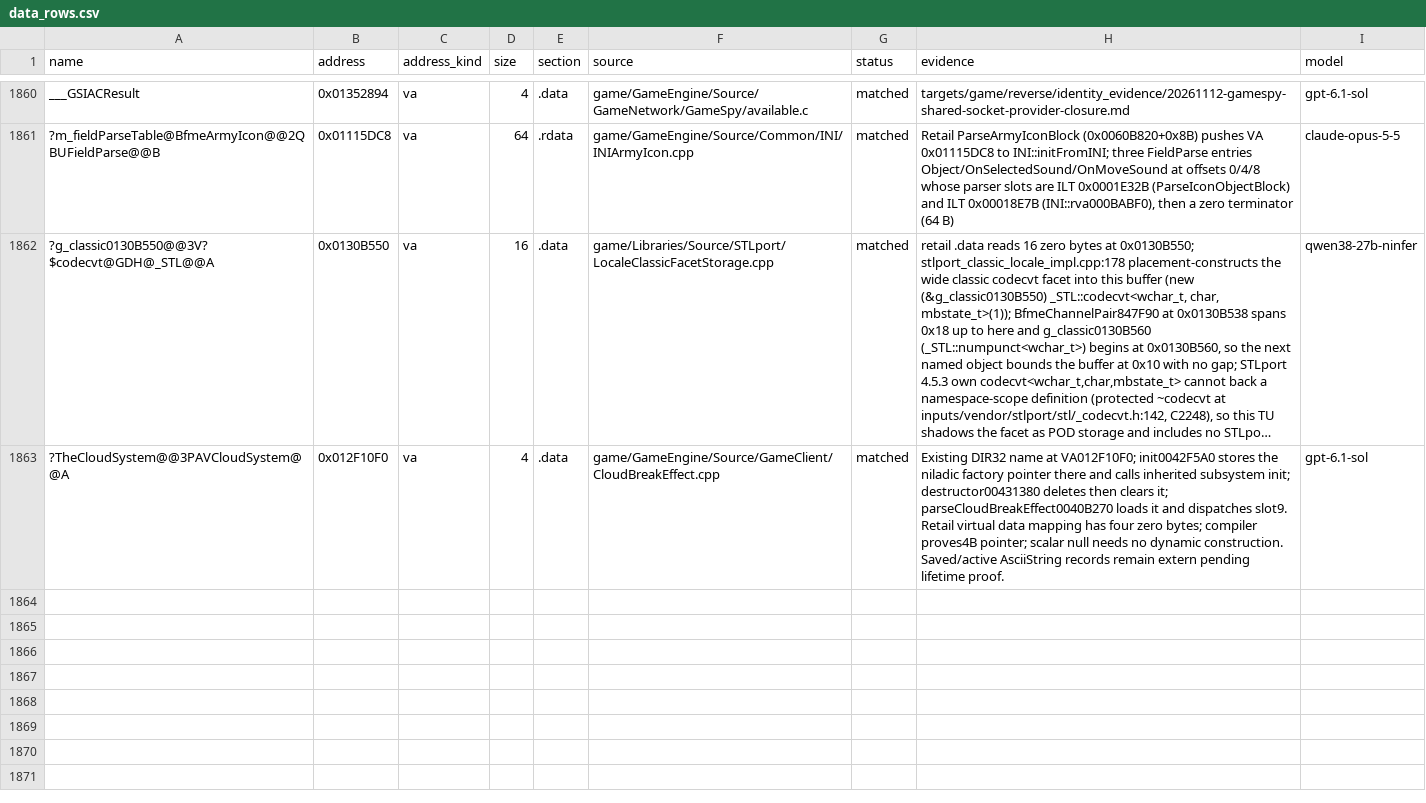
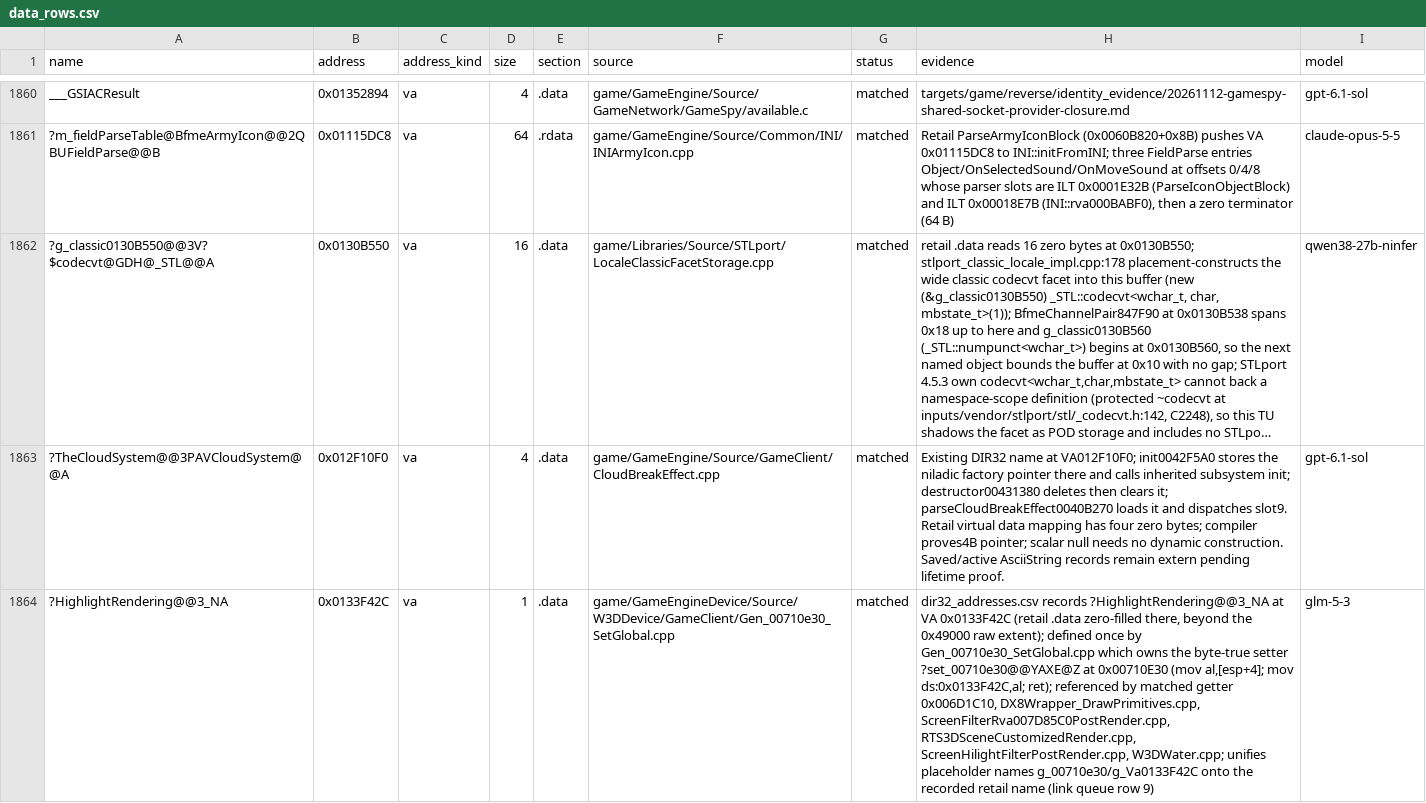
Before and after one commit to Open-BFME/Open-BFME-1, a CSV file: targets/game/reverse/data_rows.csv, drawn as a sheet; only a part is shown, gaps mark what is left out; long unchanged cells end in …; the diff names each change by its address in the sheet, - before the commit and + after, or states it on an @@ line.

Commit message:
link: define HighlightRendering once, retire its placeholder spellings
Link queue row 9 (unresolved ?HighlightRendering@@3_NA, 1,773 B in
ScreenFilterRva007D85C0PostRender.cpp): the byte at VA 0x0133F42C was
referenced under three names. dir32_addresses.csv row 6124 records
?HighlightRendering@@3_NA (four matched TUs), Gen_00710e30_SetGlobal.cpp
defined it as unsigned char g_00710e30, and SmallLeafBodies2.cpp read it
as g_Va0133F42C.

Define the datum once as bool HighlightRendering in the setter's unit
(add_data_match.py, 1 B zero-filled at 0x0133F42C) and rename both
placeholder spellings to the recorded name. The setter's parameter is
also bool: retail's 10-byte body at 0x00710E30 is a plain byte move
(8a 44 24 04 a2 2c f4 33 01 c3); an unsigned char parameter would emit
test/setne. Identity correction recorded in
targets/game/reverse/identity_evidence/00710e30-set-highlight-bool-param.md.

Scoped gate: 76/76 functions across the three TUs, DIR32 OK, data row
verified. link_check.py before: does not link, LINKED 0 -> 0 bytes,
unresolved ?HighlightRendering@@3_NA. After (1,355 stale definers
recompiled): LINKED PREVIEW UNKNOWN, 0 -> 0 bytes; the unresolved datum
is gone, the remaining unknown is selection-census staleness for
?Set_DX8_Render_State@DX8Wrapper@@SAXKI@Z and
?_Get_D3D_Device8@DX8Wrapper@@SAPAUIDirect3DDevice8@@XZ (census
2026-11-10 14:15 at 90c15cdeca), which this change does not touch.

Claim-Lease: 0x006D1C10=8874be44a2ad47ca917b44b590ea956e
Claim-Lease: 0x00710E30=8874be44a2ad47ca917b44b590ea956e
Claim-Lease: 0x007D7910=8874be44a2ad47ca917b44b590ea956e

Generated by Mistral Vibe.
Co-Authored-By: Mistral Vibe <vibe@mistral.ai>

```diff
--- a/targets/game/reverse/data_rows.csv
+++ b/targets/game/reverse/data_rows.csv
+row 1864: ?HighlightRendering@@3_NA | 0x0133F42C | va | 1 | .data | game/GameEngineDevice/Source/W3DDevice/GameClient/Gen_00710e30_SetGlobal.cpp | matched | dir32_addresses.csv records ?HighlightRendering@@3_NA at VA 0x0133F42C (retail .data zero-filled there, beyond the 0x49000 raw extent); defined once by Gen_00710e30_SetGlobal.cpp which owns the byte-true setter ?set_00710e30@@YAXE@Z at 0x00710E30 (mov al,[esp+4]; mov ds:0x0133F42C,al; ret); referenced by matched getter 0x006D1C10, DX8Wrapper_DrawPrimitives.cpp, ScreenFilterRva007D85C0PostRender.cpp, RTS3DSceneCustomizedRender.cpp, ScreenHilightFilterPostRender.cpp, W3DWater.cpp; unifies placeholder names g_00710e30/g_Va0133F42C onto the recorded retail name (link queue row 9) | glm-5-3
```
Also changed, not shown: 7 other files.
